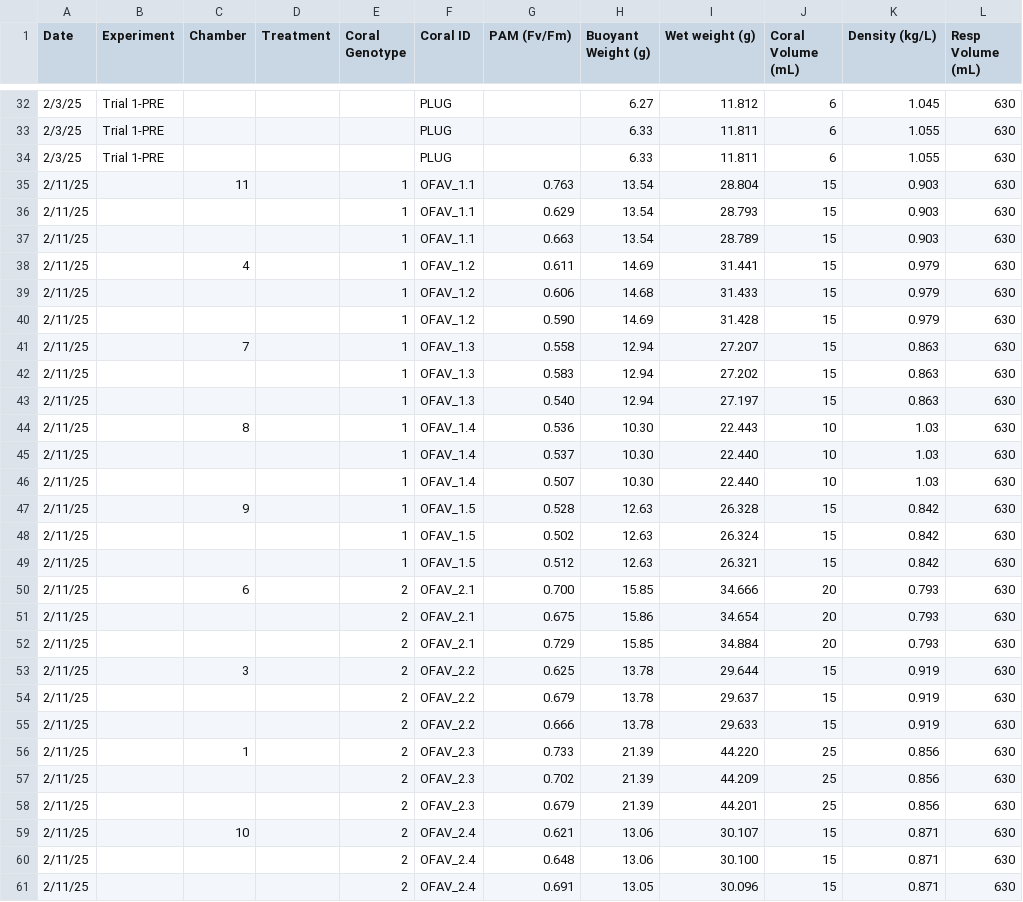
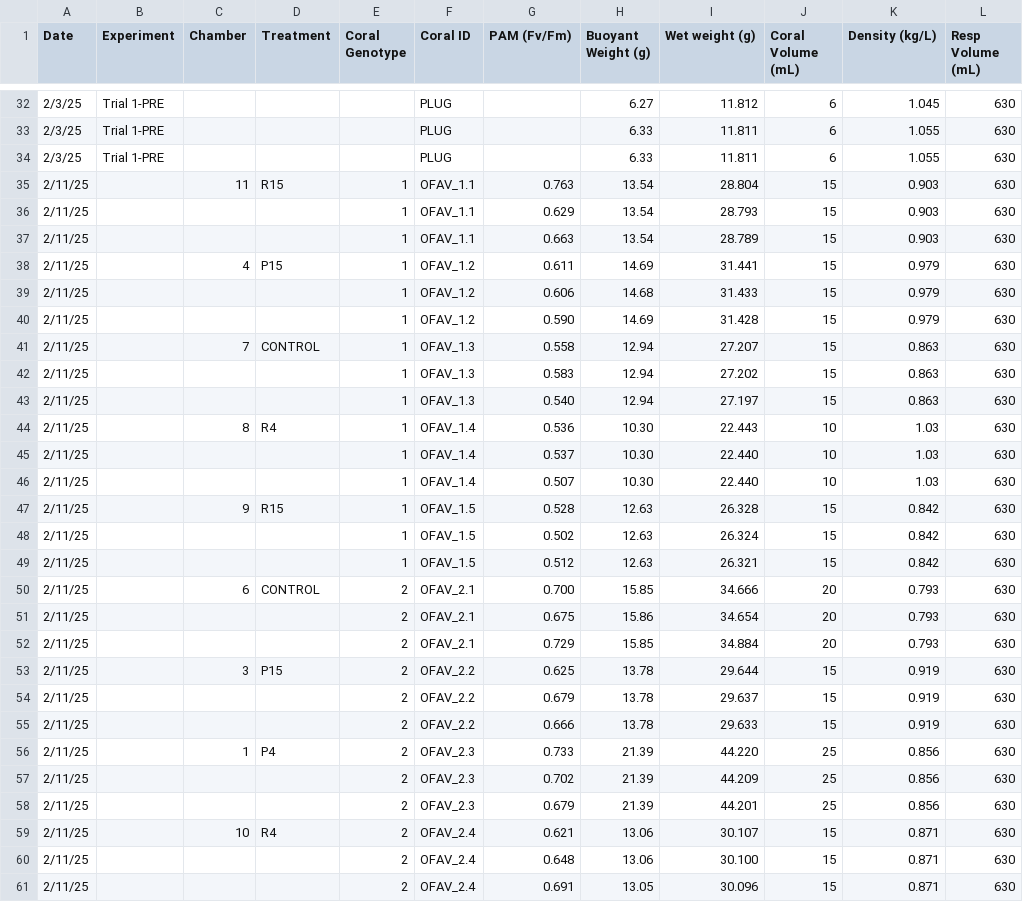
Before and after one commit to CROH-Lab/Source-Specific-Impacts-of-Suspended-Sediment, a CSV file: Data/Biological/FDEP_OFAV_Y2_Coral Specs Datasheet.csv, drawn as a sheet; only a part is shown, gaps mark what is left out; the diff covers the shown part only; the diff names each change by its address in the sheet, - before the commit and + after, or states it on an @@ line.

Commit message:
Update FDEP_OFAV_Y2_Coral Specs Datasheet.csv

```diff
--- a/Data/Biological/FDEP_OFAV_Y2_Coral Specs Datasheet.csv
+++ b/Data/Biological/FDEP_OFAV_Y2_Coral Specs Datasheet.csv
-D35 (Treatment): (empty)
+D35 (Treatment): R15
-D38 (Treatment): (empty)
+D38 (Treatment): P15
-D41 (Treatment): (empty)
+D41 (Treatment): CONTROL
-D44 (Treatment): (empty)
+D44 (Treatment): R4
-D47 (Treatment): (empty)
+D47 (Treatment): R15
-D50 (Treatment): (empty)
+D50 (Treatment): CONTROL
-D53 (Treatment): (empty)
+D53 (Treatment): P15
-D56 (Treatment): (empty)
+D56 (Treatment): P4
-D59 (Treatment): (empty)
+D59 (Treatment): R4
```
Also changed, not shown: 1 edited cell elsewhere in this file.
